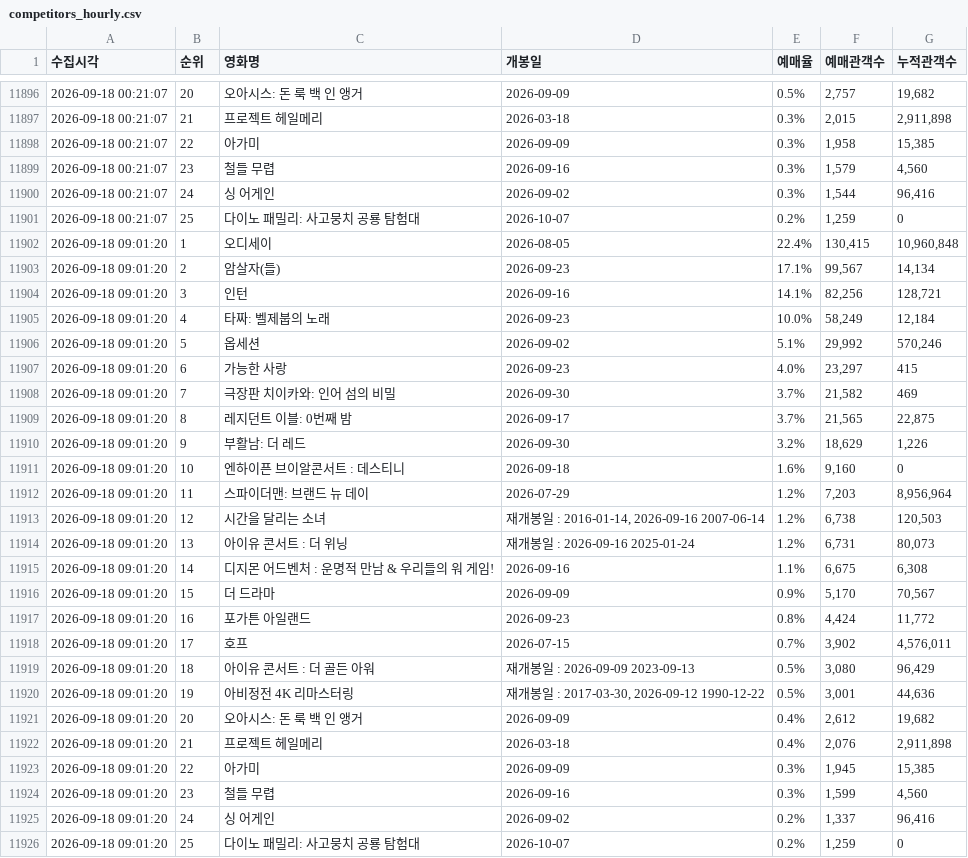
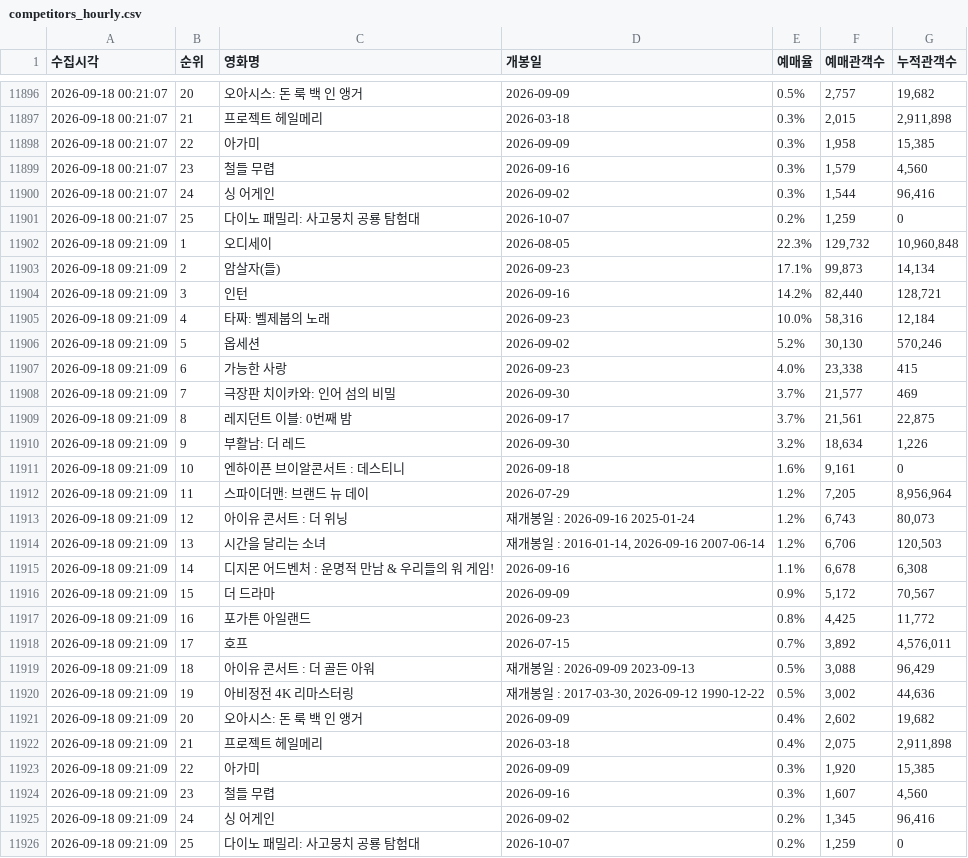
Before and after one commit to jaywhyyang/inthegrey, a CSV file: competitors_hourly.csv, drawn as a sheet; only a part is shown, gaps mark what is left out.

Commit message:
data update 2026-09-18 09:21:09

```diff
--- a/competitors_hourly.csv
+++ b/competitors_hourly.csv
@@ -11901,26 +11901,26 @@
 2026-09-18 00:21:07,25,다이노 패밀리: 사고뭉치 공룡 탐험대,2026-10-07,0.2%,"1,259",0
-2026-09-18 09:01:20,1,오디세이,2026-08-05,22.4%,"130,415","10,960,848"
-2026-09-18 09:01:20,2,암살자(들),2026-09-23,17.1%,"99,567","14,134"
-2026-09-18 09:01:20,3,인턴,2026-09-16,14.1%,"82,256","128,721"
-2026-09-18 09:01:20,4,타짜: 벨제붑의 노래,2026-09-23,10.0%,"58,249","12,184"
-2026-09-18 09:01:20,5,옵세션,2026-09-02,5.1%,"29,992","570,246"
-2026-09-18 09:01:20,6,가능한 사랑,2026-09-23,4.0%,"23,297",415
-2026-09-18 09:01:20,7,극장판 치이카와: 인어 섬의 비밀,2026-09-30,3.7%,"21,582",469
-2026-09-18 09:01:20,8,레지던트 이블: 0번째 밤,2026-09-17,3.7%,"21,565","22,875"
-2026-09-18 09:01:20,9,부활남: 더 레드,2026-09-30,3.2%,"18,629","1,226"
-2026-09-18 09:01:20,10,엔하이픈 브이알콘서트 : 데스티니,2026-09-18,1.6%,"9,160",0
-2026-09-18 09:01:20,11,스파이더맨: 브랜드 뉴 데이,2026-07-29,1.2%,"7,203","8,956,964"
-2026-09-18 09:01:20,12,시간을 달리는 소녀,"재개봉일 : 2016-01-14, 2026-09-16 2007-06-14",1.2%,"6,738","120,503"
-2026-09-18 09:01:20,13,아이유 콘서트 : 더 위닝,재개봉일 : 2026-09-16 2025-01-24,1.2%,"6,731","80,073"
-2026-09-18 09:01:20,14,디지몬 어드벤처 : 운명적 만남 & 우리들의 워 게임!,2026-09-16,1.1%,"6,675","6,308"
-2026-09-18 09:01:20,15,더 드라마,2026-09-09,0.9%,"5,170","70,567"
-2026-09-18 09:01:20,16,포가튼 아일랜드,2026-09-23,0.8%,"4,424","11,772"
-2026-09-18 09:01:20,17,호프,2026-07-15,0.7%,"3,902","4,576,011"
-2026-09-18 09:01:20,18,아이유 콘서트 : 더 골든 아워,재개봉일 : 2026-09-09 2023-09-13,0.5%,"3,080","96,429"
-2026-09-18 09:01:20,19,아비정전 4K 리마스터링,"재개봉일 : 2017-03-30, 2026-09-12 1990-12-22",0.5%,"3,001","44,636"
-2026-09-18 09:01:20,20,오아시스: 돈 룩 백 인 앵거,2026-09-09,0.4%,"2,612","19,682"
-2026-09-18 09:01:20,21,프로젝트 헤일메리,2026-03-18,0.4%,"2,076","2,911,898"
-2026-09-18 09:01:20,22,아가미,2026-09-09,0.3%,"1,945","15,385"
-2026-09-18 09:01:20,23,철들 무렵,2026-09-16,0.3%,"1,599","4,560"
-2026-09-18 09:01:20,24,싱 어게인,2026-09-02,0.2%,"1,337","96,416"
-2026-09-18 09:01:20,25,다이노 패밀리: 사고뭉치 공룡 탐험대,2026-10-07,0.2%,"1,259",0
+2026-09-18 09:21:09,1,오디세이,2026-08-05,22.3%,"129,732","10,960,848"
+2026-09-18 09:21:09,2,암살자(들),2026-09-23,17.1%,"99,873","14,134"
+2026-09-18 09:21:09,3,인턴,2026-09-16,14.2%,"82,440","128,721"
+2026-09-18 09:21:09,4,타짜: 벨제붑의 노래,2026-09-23,10.0%,"58,316","12,184"
+2026-09-18 09:21:09,5,옵세션,2026-09-02,5.2%,"30,130","570,246"
+2026-09-18 09:21:09,6,가능한 사랑,2026-09-23,4.0%,"23,338",415
+2026-09-18 09:21:09,7,극장판 치이카와: 인어 섬의 비밀,2026-09-30,3.7%,"21,577",469
+2026-09-18 09:21:09,8,레지던트 이블: 0번째 밤,2026-09-17,3.7%,"21,561","22,875"
+2026-09-18 09:21:09,9,부활남: 더 레드,2026-09-30,3.2%,"18,634","1,226"
+2026-09-18 09:21:09,10,엔하이픈 브이알콘서트 : 데스티니,2026-09-18,1.6%,"9,161",0
+2026-09-18 09:21:09,11,스파이더맨: 브랜드 뉴 데이,2026-07-29,1.2%,"7,205","8,956,964"
+2026-09-18 09:21:09,12,아이유 콘서트 : 더 위닝,재개봉일 : 2026-09-16 2025-01-24,1.2%,"6,743","80,073"
+2026-09-18 09:21:09,13,시간을 달리는 소녀,"재개봉일 : 2016-01-14, 2026-09-16 2007-06-14",1.2%,"6,706","120,503"
+2026-09-18 09:21:09,14,디지몬 어드벤처 : 운명적 만남 & 우리들의 워 게임!,2026-09-16,1.1%,"6,678","6,308"
+2026-09-18 09:21:09,15,더 드라마,2026-09-09,0.9%,"5,172","70,567"
+2026-09-18 09:21:09,16,포가튼 아일랜드,2026-09-23,0.8%,"4,425","11,772"
+2026-09-18 09:21:09,17,호프,2026-07-15,0.7%,"3,892","4,576,011"
+2026-09-18 09:21:09,18,아이유 콘서트 : 더 골든 아워,재개봉일 : 2026-09-09 2023-09-13,0.5%,"3,088","96,429"
+2026-09-18 09:21:09,19,아비정전 4K 리마스터링,"재개봉일 : 2017-03-30, 2026-09-12 1990-12-22",0.5%,"3,002","44,636"
+2026-09-18 09:21:09,20,오아시스: 돈 룩 백 인 앵거,2026-09-09,0.4%,"2,602","19,682"
+2026-09-18 09:21:09,21,프로젝트 헤일메리,2026-03-18,0.4%,"2,075","2,911,898"
+2026-09-18 09:21:09,22,아가미,2026-09-09,0.3%,"1,920","15,385"
+2026-09-18 09:21:09,23,철들 무렵,2026-09-16,0.3%,"1,607","4,560"
+2026-09-18 09:21:09,24,싱 어게인,2026-09-02,0.2%,"1,345","96,416"
+2026-09-18 09:21:09,25,다이노 패밀리: 사고뭉치 공룡 탐험대,2026-10-07,0.2%,"1,259",0
```
Also changed, not shown: inthegrey_hourly.csv, 1 other file.
